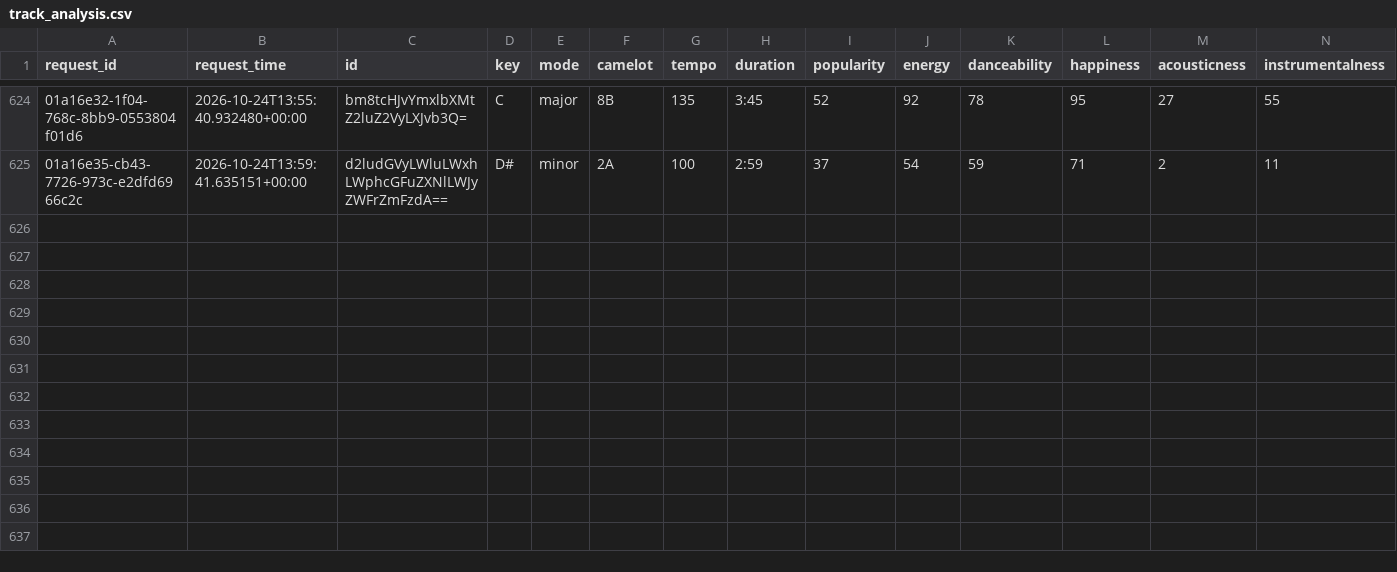
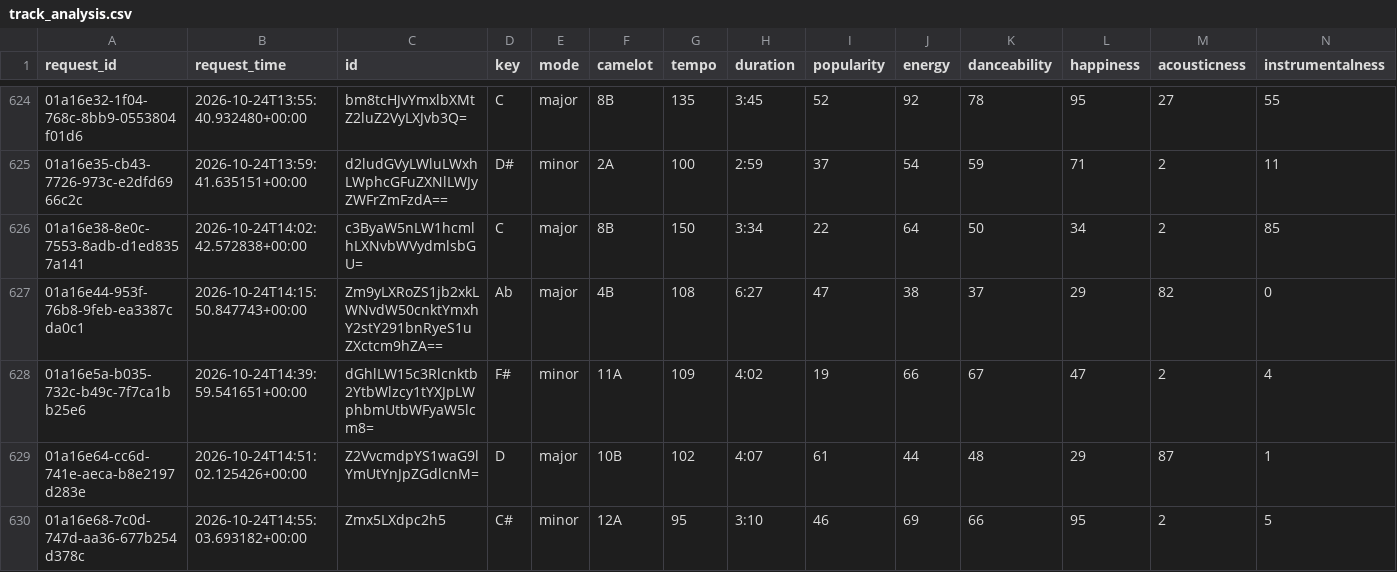
Before and after one commit to jdmremi/kcpr, a CSV file: track_analysis.csv, drawn as a sheet; only a part is shown, gaps mark what is left out; rows hold the shown columns only; the diff names each change by its address in the sheet, - before the commit and + after, or states it on an @@ line.

```diff
--- a/track_analysis.csv
+++ b/track_analysis.csv
+row 626: 01a16e38-8e0c-7553-8adb-d1ed8357a141 | 2026-10-24T14:02:42.572838+00:00 | c3ByaW5nLW1hcmlhLXNvbWVydmlsbGU= | C | major | 8B | 150 | 3:34 | 22 | 64 | 50 | 34 | 2 | 85
+row 627: 01a16e44-953f-76b8-9feb-ea3387cda0c1 | 2026-10-24T14:15:50.847743+00:00 | Zm9yLXRoZS1jb2xkLWNvdW50cnktYmxhY2stY291bnRyeS1uZXctcm9hZA== | Ab | major | 4B | 108 | 6:27 | 47 | 38 | 37 | 29 | 82 | 0
+row 628: 01a16e5a-b035-732c-b49c-7f7ca1bb25e6 | 2026-10-24T14:39:59.541651+00:00 | dGhlLW15c3Rlcnktb2YtbWlzcy1tYXJpLWphbmUtbWFyaW5lcm8= | F# | minor | 11A | 109 | 4:02 | 19 | 66 | 67 | 47 | 2 | 4
+row 629: 01a16e64-cc6d-741e-aeca-b8e2197d283e | 2026-10-24T14:51:02.125426+00:00 | Z2VvcmdpYS1waG9lYmUtYnJpZGdlcnM= | D | major | 10B | 102 | 4:07 | 61 | 44 | 48 | 29 | 87 | 1
+row 630: 01a16e68-7c0d-747d-aa36-677b254d378c | 2026-10-24T14:55:03.693182+00:00 | Zmx5LXdpc2h5 | C# | minor | 12A | 95 | 3:10 | 46 | 69 | 66 | 95 | 2 | 5
```
Also changed, not shown: now_playing.csv, track_metadata.csv, 1 other file.
